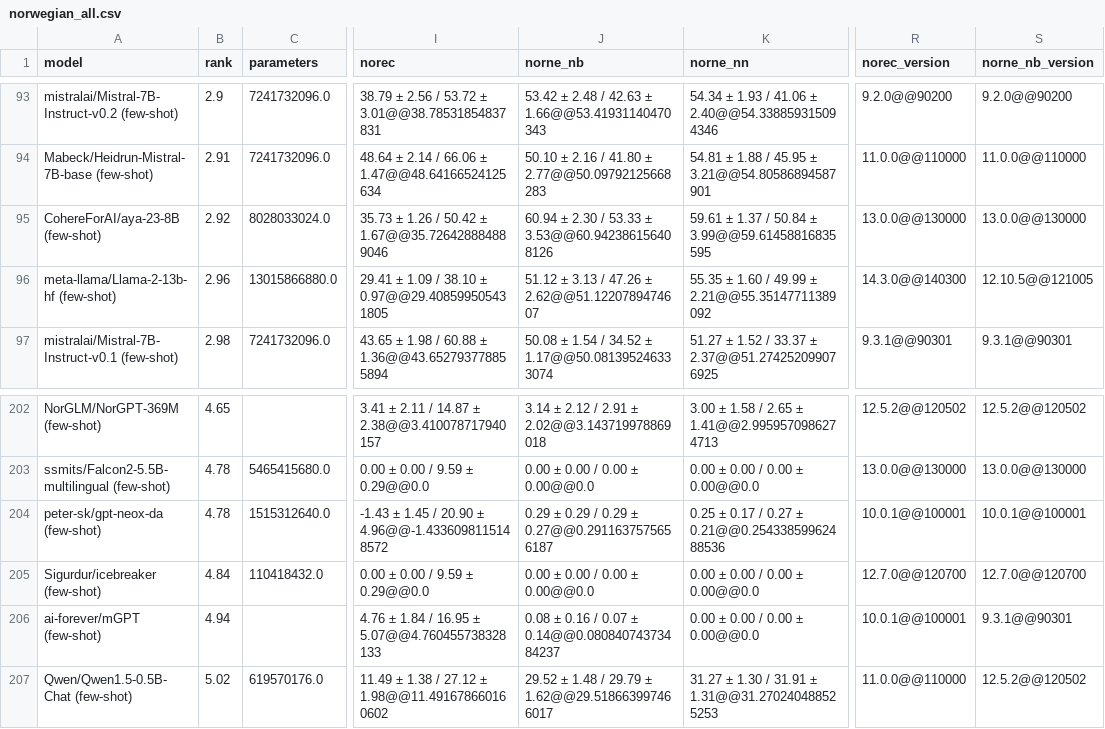
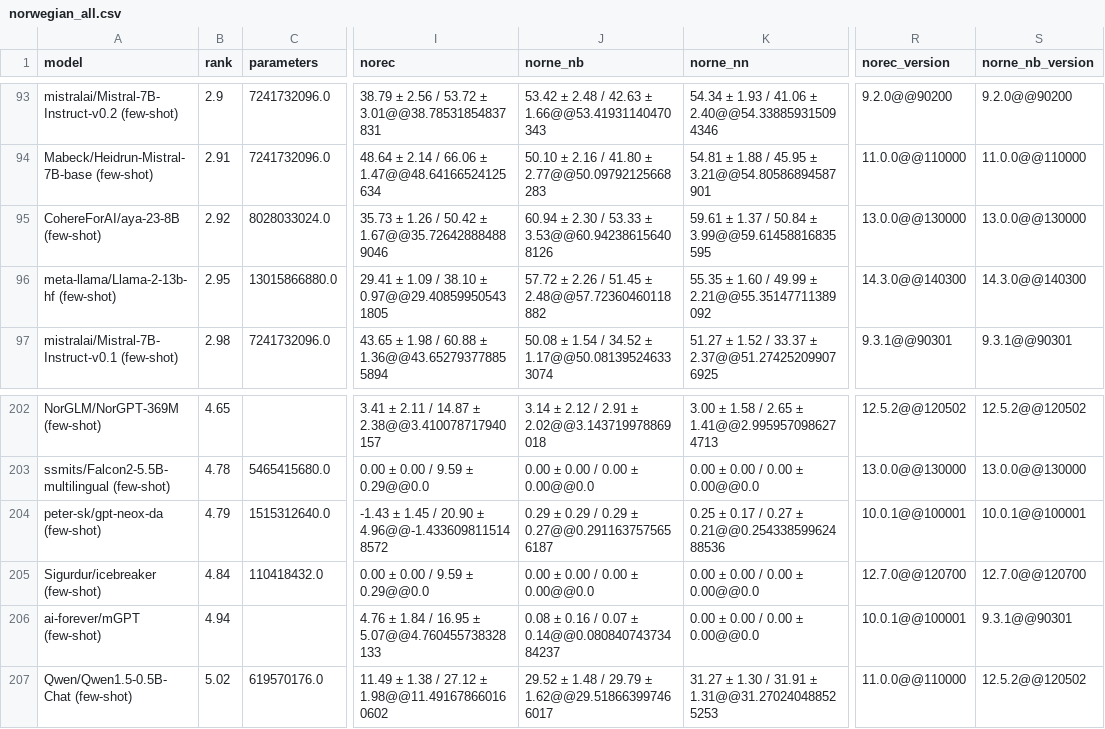
Before and after one commit to viggo-gascou/leaderboards, a CSV file: leaderboards/norwegian_all.csv, drawn as a sheet; only a part is shown, gaps mark what is left out; the diff names each change by its address in the sheet, - before the commit and + after, or states it on an @@ line.

```diff
--- a/leaderboards/norwegian_all.csv
+++ b/leaderboards/norwegian_all.csv
-B96 (rank): 2.96
+B96 (rank): 2.95
-J96 (norne_nb): 51.12 ± 3.13 / 47.26 ± 2.62@@51.1220789474607
+J96 (norne_nb): 57.72 ± 2.26 / 51.45 ± 2.48@@57.72360460118882
-S96 (norne_nb_version): 12.10.5@@121005
+S96 (norne_nb_version): 14.3.0@@140300
-B204 (rank): 4.78
+B204 (rank): 4.79
```
Also changed, not shown: leaderboards/mainland_scandinavian_all.csv, leaderboards/mainland_scandinavian_nlu.csv, 7 other files.
